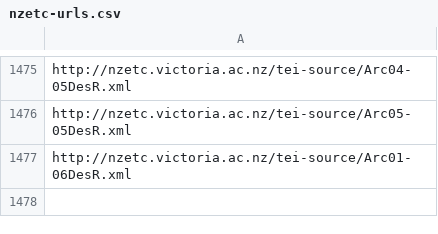
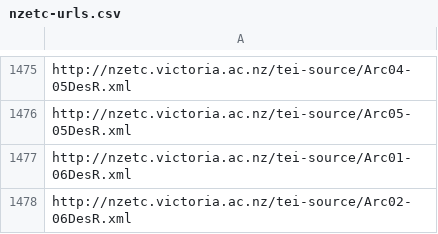
Before and after one commit to stuartyeates/sampler, a CSV file: TEI/nzetc-urls.csv, drawn as a sheet; only a part is shown, gaps mark what is left out.

Commit message:
add

```diff
--- a/TEI/nzetc-urls.csv
+++ b/TEI/nzetc-urls.csv
@@ -1477 +1477,2 @@ http://nzetc.victoria.ac.nz/tei-source/Arc05-05DesR.xml
 http://nzetc.victoria.ac.nz/tei-source/Arc01-06DesR.xml
+http://nzetc.victoria.ac.nz/tei-source/Arc02-06DesR.xml
```
